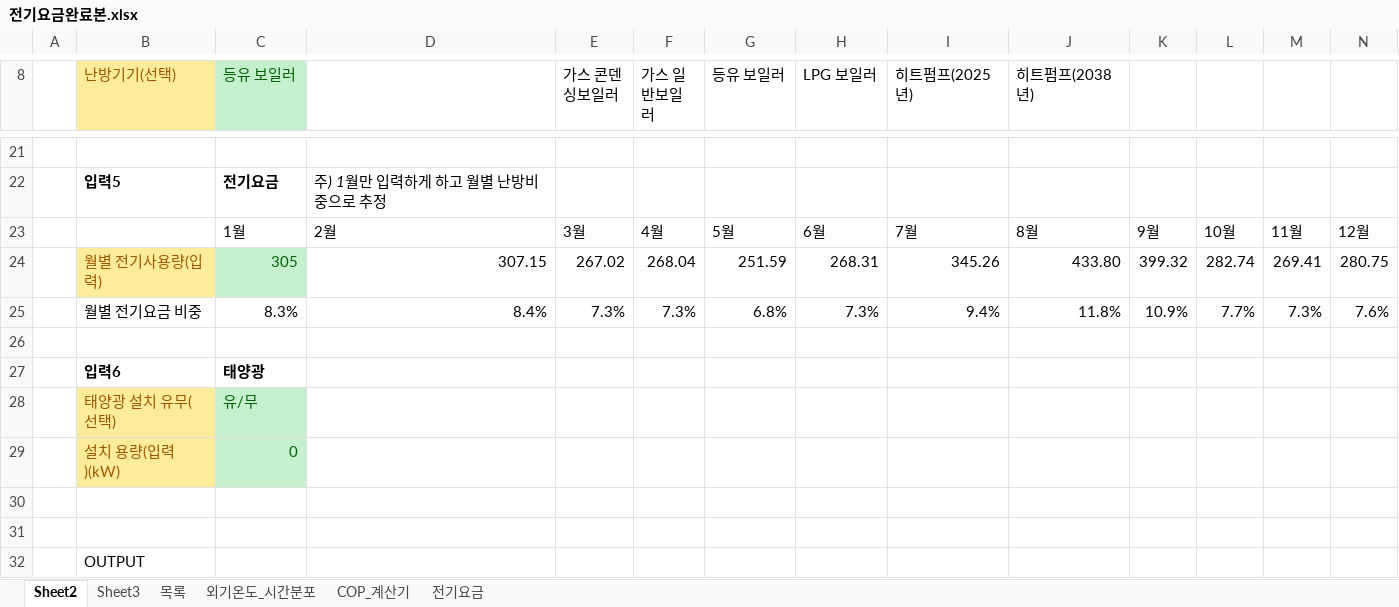
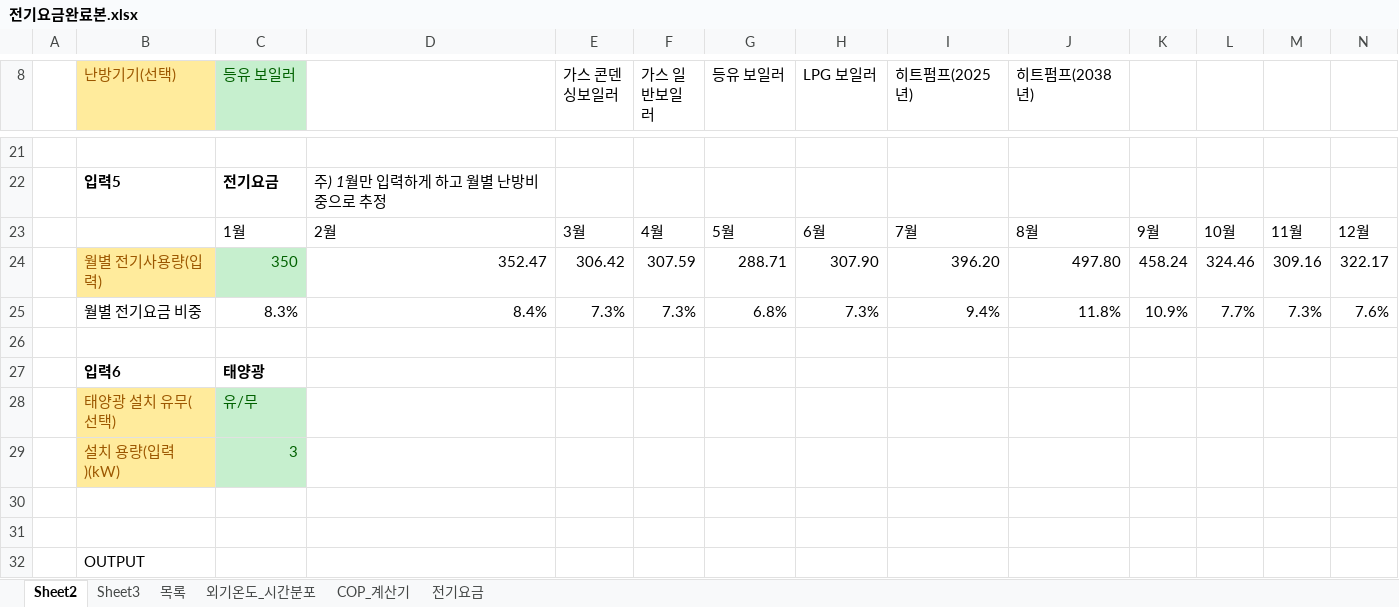
Before and after one commit to melissa252lee-dan/gesi-heatpump, an Excel workbook: 전기요금완료본.xlsx, sheet Sheet2, drawn as a sheet; only a part is shown, gaps mark what is left out; values as stored, in another font and other column widths than the file's, no borders; charts and pictures not drawn; the diff covers the shown part only; the diff names each change by its address in the sheet, - before the commit and + after, or states it on an @@ line.

```diff
--- a/전기요금완료본.xlsx (sheet Sheet2)
+++ b/전기요금완료본.xlsx (sheet Sheet2)
-C24 (등유 보일러): 305
+C24 (등유 보일러): 350
-D24: 307.15
+D24: 352.47
-E24 (가스 콘덴싱보일러): 267.02
+E24 (가스 콘덴싱보일러): 306.42
-F24 (가스 일반보일러): 268.04
+F24 (가스 일반보일러): 307.59
-G24 (등유 보일러): 251.59
+G24 (등유 보일러): 288.71
-H24 (LPG 보일러): 268.31
+H24 (LPG 보일러): 307.90
-I24 (히트펌프(2025년)): 345.26
+I24 (히트펌프(2025년)): 396.20
-J24 (히트펌프(2038년)): 433.80
+J24 (히트펌프(2038년)): 497.80
-K24: 399.32
+K24: 458.24
-L24: 282.74
+L24: 324.46
-M24: 269.41
+M24: 309.16
-N24: 280.75
+N24: 322.17
-C29 (등유 보일러): 0
+C29 (등유 보일러): 3
```
Also changed, not shown: 1 edited cell elsewhere in this sheet, sheet 전기요금, sheet 외기온도_시간분포, sheet COP_계산기, sheet 목록, charts or pictures.
